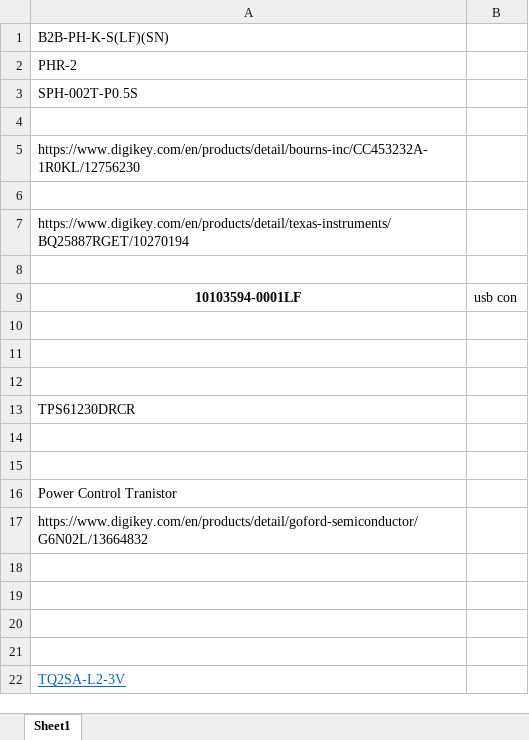
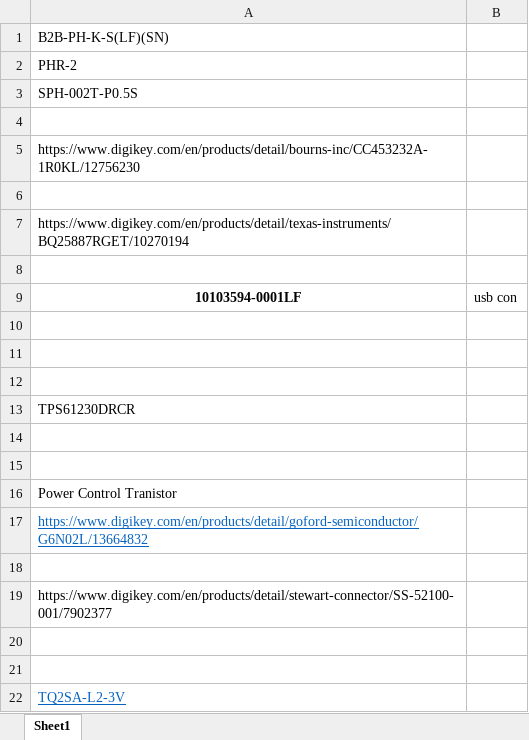
Before and after one commit to hexmaster111/TI92-SBC-DOCK, an Excel workbook: CM4/bom.xlsx, sheet Sheet1, drawn as a sheet; values as stored, in another font and other column widths than the file's, no borders; the diff names each change by its address in the sheet, - before the commit and + after, or states it on an @@ line.

```diff
--- a/CM4/bom.xlsx (sheet Sheet1)
+++ b/CM4/bom.xlsx (sheet Sheet1)
@@ A17 underline: off → on, text colour: black → #0563C1 @@
-A19: (empty)
+A19: https://www.digikey.com/en/products/detail/stewart-connector/SS-52100-001/7902377
```
Also changed, not shown: 19 other files.
